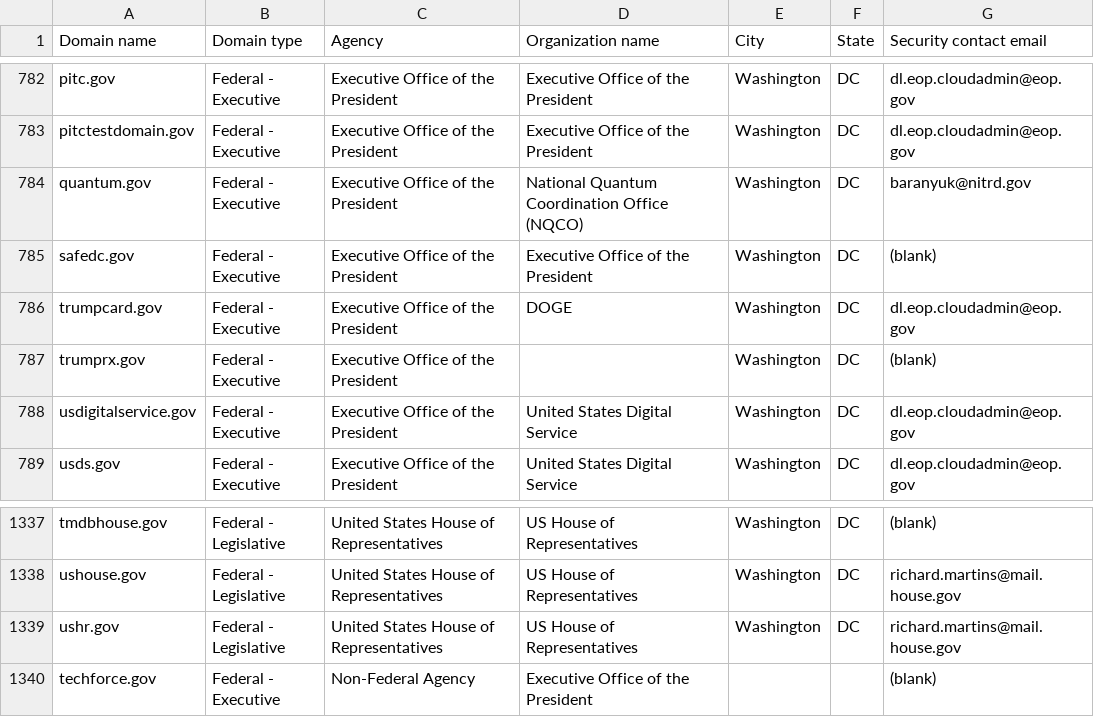
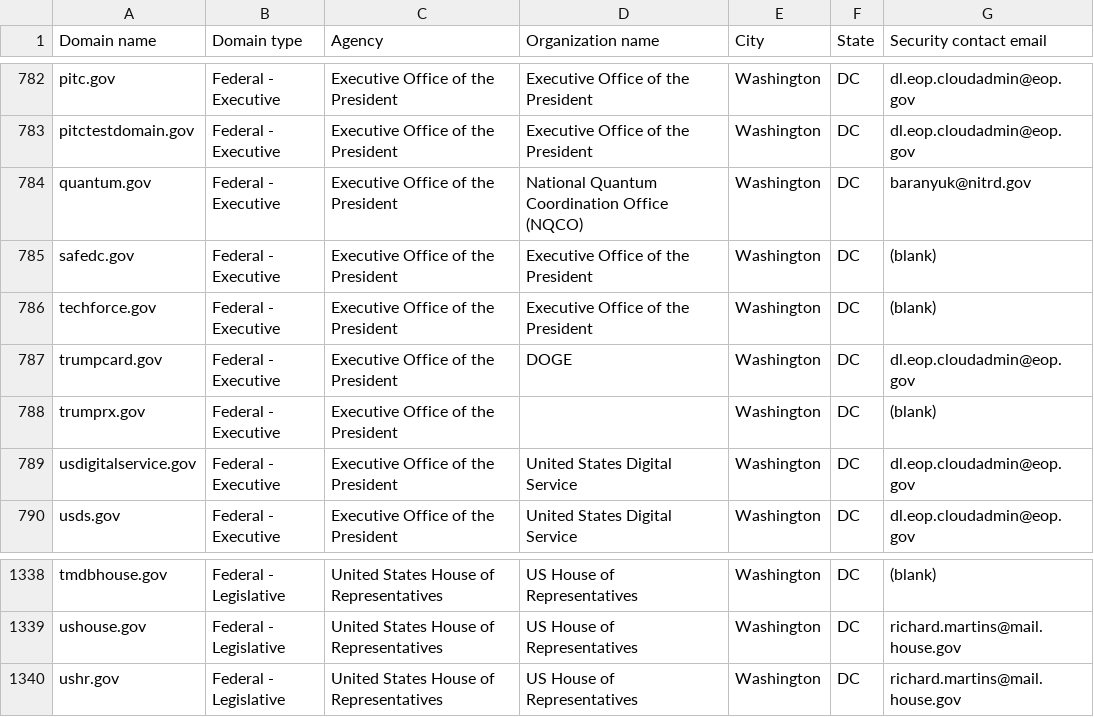
Before and after one commit to GSA/federal-website-index, a CSV file: data/source-list-snapshots/gov.csv, drawn as a sheet; only a part is shown, gaps mark what is left out; removed rows and columns are numbered as before the commit, all else as after; the diff names each change by its address in the sheet, - before the commit and + after, or states it on an @@ line.

```diff
--- a/data/source-list-snapshots/gov.csv
+++ b/data/source-list-snapshots/gov.csv
+row 786: techforce.gov | Federal - Executive | Executive Office of the President | Executive Office of the President | Washington | DC | (blank)
-row 1340: techforce.gov | Federal - Executive | Non-Federal Agency | Executive Office of the President |  |  | (blank)
```
Also changed, not shown: data/formatted-source-lists/dap_2.csv, data/formatted-source-lists/gov.csv, 2 other files.
